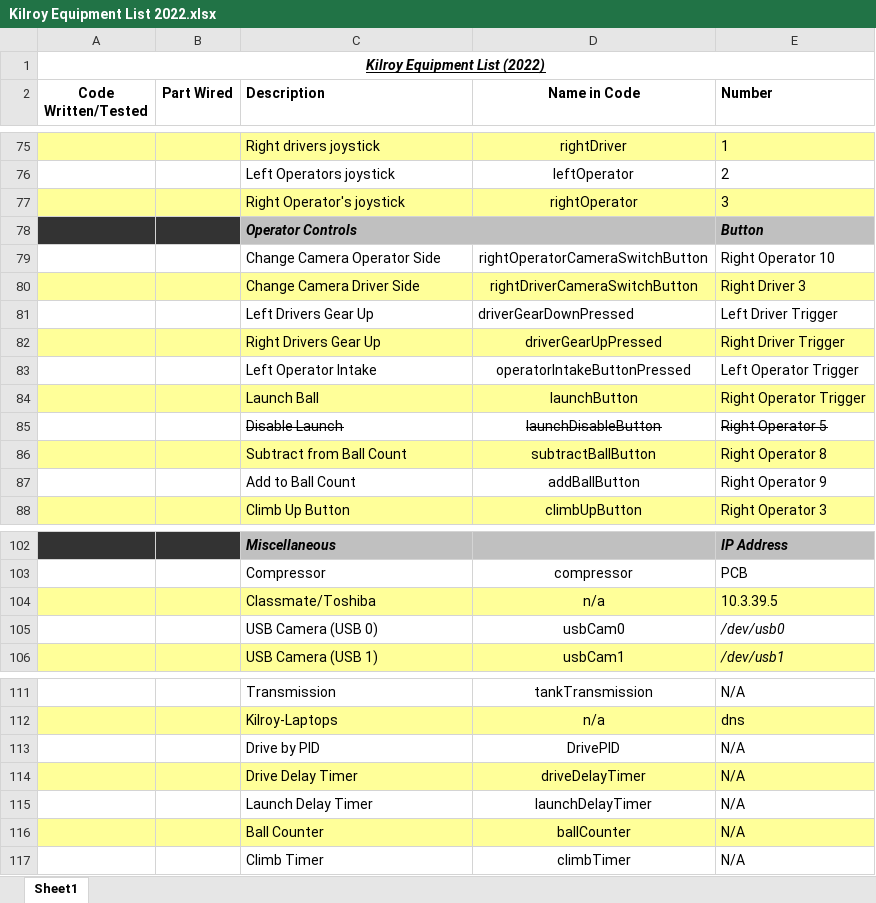
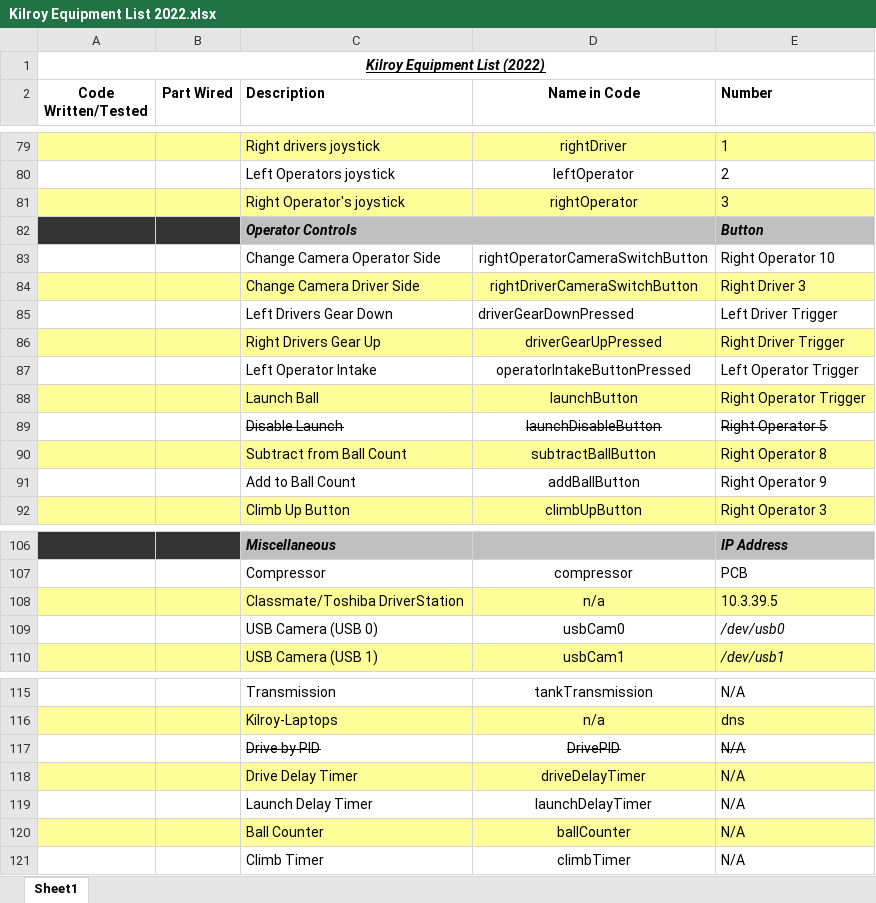
Before and after one commit to FIRST-Team-339/2022, an Excel workbook: Kilroy Equipment List 2022.xlsx, sheet Sheet1, drawn as a sheet; only a part is shown, gaps mark what is left out; values as stored, in another font and other column widths than the file's, no borders; addresses are those after the commit; the diff covers the shown part only; the diff names each change by its address in the sheet, - before the commit and + after, or states it on an @@ line.

```diff
--- a/Kilroy Equipment List 2022.xlsx (sheet Sheet1)
+++ b/Kilroy Equipment List 2022.xlsx (sheet Sheet1)
-C85 (Description): Left Drivers Gear Up
+C85 (Description): Left Drivers Gear Down
-C108 (Description): Classmate/Toshiba
+C108 (Description): Classmate/Toshiba DriverStation
-C117:E117 strikethrough: off
+C117:E117 strikethrough: on
```
Also changed, not shown: 5 added rows, 1 removed row, 11 edited cells and cell formats elsewhere in this sheet.
